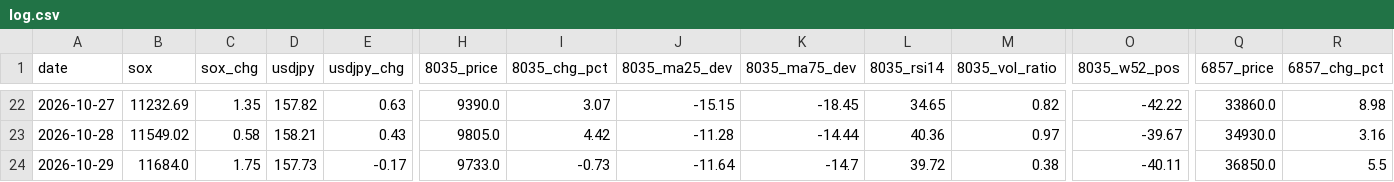
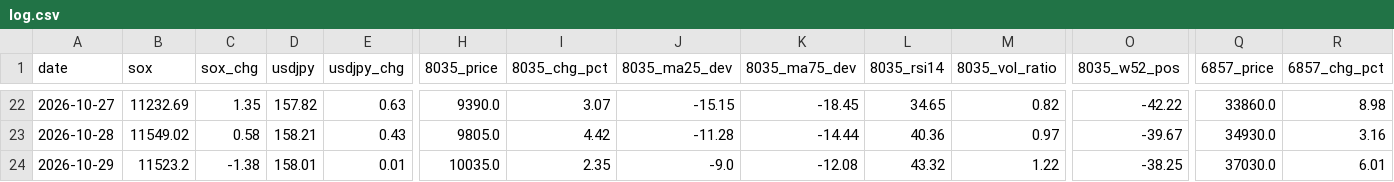
Before and after one commit to Shihooow/semiconductor-ai-dashboard, a CSV file: log.csv, drawn as a sheet; only a part is shown, gaps mark what is left out; the diff covers the shown part only; the diff names each change by its address in the sheet, - before the commit and + after, or states it on an @@ line.

```diff
--- a/log.csv
+++ b/log.csv
-B24 (sox): 11684.0
+B24 (sox): 11523.2
-C24 (sox_chg): 1.75
+C24 (sox_chg): -1.38
-D24 (usdjpy): 157.73
+D24 (usdjpy): 158.01
-E24 (usdjpy_chg): -0.17
+E24 (usdjpy_chg): 0.01
-H24 (8035_price): 9733.0
+H24 (8035_price): 10035.0
-I24 (8035_chg_pct): -0.73
+I24 (8035_chg_pct): 2.35
-J24 (8035_ma25_dev): -11.64
+J24 (8035_ma25_dev): -9.0
-K24 (8035_ma75_dev): -14.7
+K24 (8035_ma75_dev): -12.08
-L24 (8035_rsi14): 39.72
+L24 (8035_rsi14): 43.32
-M24 (8035_vol_ratio): 0.38
+M24 (8035_vol_ratio): 1.22
-O24 (8035_w52_pos): -40.11
+O24 (8035_w52_pos): -38.25
-Q24 (6857_price): 36850.0
+Q24 (6857_price): 37030.0
-R24 (6857_chg_pct): 5.5
+R24 (6857_chg_pct): 6.01
```
Also changed, not shown: 84 edited cells elsewhere in this file, 1 other file.
